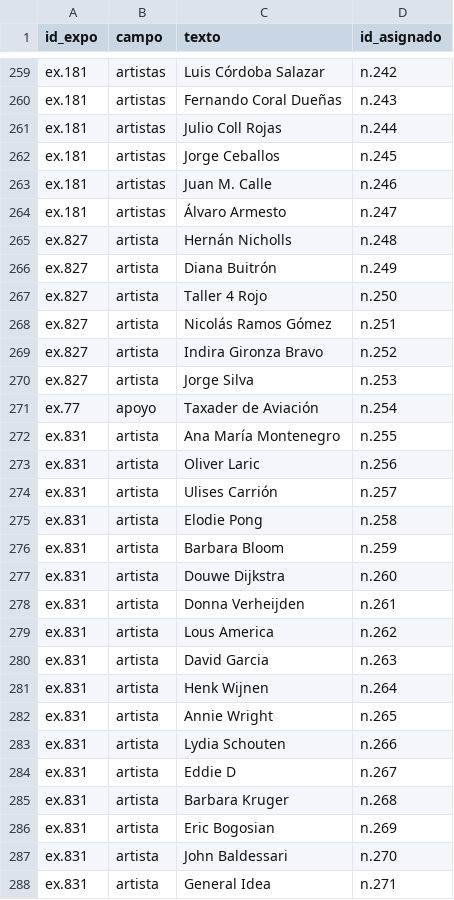
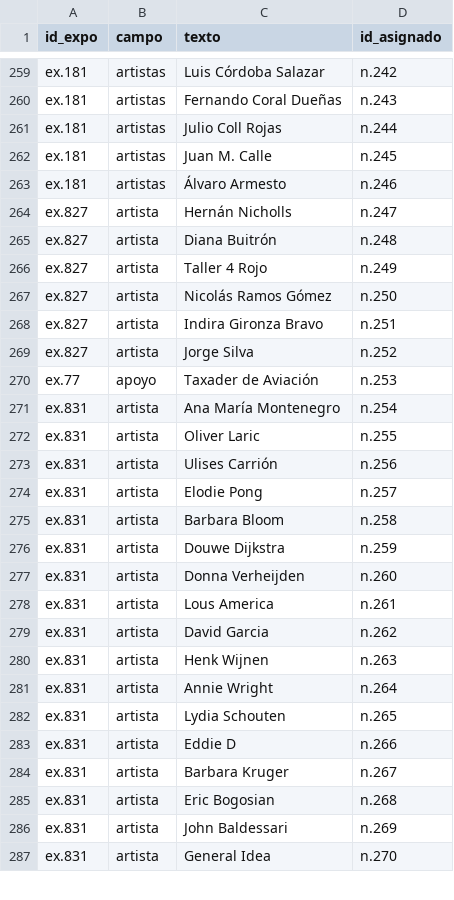
Before and after one commit to clockgatonegro/MLT-web, a CSV file: data/no_cruzados.csv, drawn as a sheet; only a part is shown, gaps mark what is left out; the diff covers the shown part only.

```diff
--- a/data/no_cruzados.csv
+++ b/data/no_cruzados.csv
@@ -261,28 +261,27 @@ ex.181,artistas,Fernando Coral Dueñas,n.243
 ex.181,artistas,Julio Coll Rojas,n.244
-ex.181,artistas,Jorge Ceballos,n.245
-ex.181,artistas,Juan M. Calle,n.246
-ex.181,artistas,Álvaro Armesto,n.247
-ex.827,artista,Hernán Nicholls,n.248
-ex.827,artista,Diana Buitrón,n.249
-ex.827,artista,Taller 4 Rojo,n.250
-ex.827,artista,Nicolás Ramos Gómez,n.251
-ex.827,artista,Indira Gironza Bravo,n.252
-ex.827,artista,Jorge Silva,n.253
-ex.77,apoyo,Taxader de Aviación,n.254
-ex.831,artista,Ana María Montenegro,n.255
-ex.831,artista,Oliver Laric,n.256
-ex.831,artista,Ulises Carrión,n.257
-ex.831,artista,Elodie Pong,n.258
-ex.831,artista,Barbara Bloom,n.259
-ex.831,artista,Douwe Dijkstra,n.260
-ex.831,artista,Donna Verheijden,n.261
-ex.831,artista,Lous America,n.262
-ex.831,artista,David Garcia,n.263
-ex.831,artista,Henk Wijnen,n.264
-ex.831,artista,Annie Wright,n.265
-ex.831,artista,Lydia Schouten,n.266
-ex.831,artista,Eddie D,n.267
-ex.831,artista,Barbara Kruger,n.268
-ex.831,artista,Eric Bogosian,n.269
-ex.831,artista,John Baldessari,n.270
-ex.831,artista,General Idea,n.271
+ex.181,artistas,Juan M. Calle,n.245
+ex.181,artistas,Álvaro Armesto,n.246
+ex.827,artista,Hernán Nicholls,n.247
+ex.827,artista,Diana Buitrón,n.248
+ex.827,artista,Taller 4 Rojo,n.249
+ex.827,artista,Nicolás Ramos Gómez,n.250
+ex.827,artista,Indira Gironza Bravo,n.251
+ex.827,artista,Jorge Silva,n.252
+ex.77,apoyo,Taxader de Aviación,n.253
+ex.831,artista,Ana María Montenegro,n.254
+ex.831,artista,Oliver Laric,n.255
+ex.831,artista,Ulises Carrión,n.256
+ex.831,artista,Elodie Pong,n.257
+ex.831,artista,Barbara Bloom,n.258
+ex.831,artista,Douwe Dijkstra,n.259
+ex.831,artista,Donna Verheijden,n.260
+ex.831,artista,Lous America,n.261
+ex.831,artista,David Garcia,n.262
+ex.831,artista,Henk Wijnen,n.263
+ex.831,artista,Annie Wright,n.264
+ex.831,artista,Lydia Schouten,n.265
+ex.831,artista,Eddie D,n.266
+ex.831,artista,Barbara Kruger,n.267
+ex.831,artista,Eric Bogosian,n.268
+ex.831,artista,John Baldessari,n.269
+ex.831,artista,General Idea,n.270
```
Also changed, not shown: 127 edited cells elsewhere in this file, data/agentes.csv, data/aristas.csv, 6 other files.
